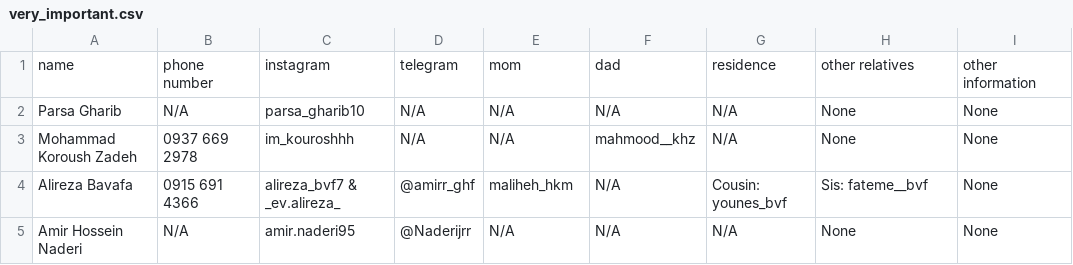
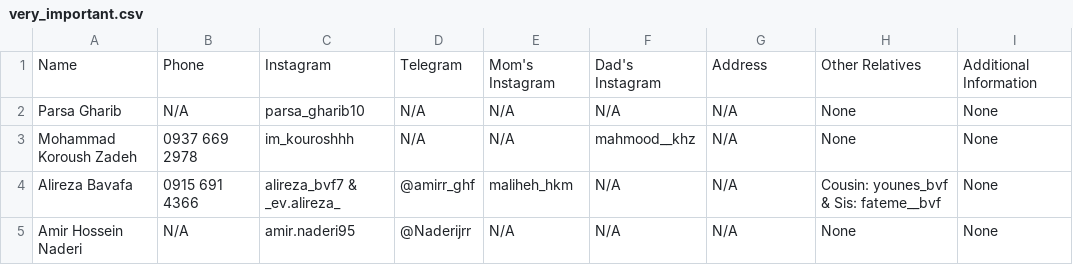
Before and after one commit to Maploop/DataCenter, a CSV file: very_important.csv, drawn as a sheet.

Commit message:
Update very_important.csv

```diff
--- a/very_important.csv
+++ b/very_important.csv
@@ -1,5 +1,5 @@
-name,phone number,instagram,telegram,mom,dad,residence,other relatives,other information
+Name,Phone,Instagram,Telegram,Mom's Instagram,Dad's Instagram,Address,Other Relatives,Additional Information
 Parsa Gharib,N/A,parsa_gharib10,N/A,N/A,N/A,N/A,None,None
 Mohammad Koroush Zadeh,0937 669 2978,im_kouroshhh,N/A,N/A,mahmood__khz,N/A,None,None
-Alireza Bavafa,0915 691 4366,alireza_bvf7 & _ev.alireza_,@amirr_ghf,maliheh_hkm,N/A,Cousin: younes_bvf, Sis: fateme__bvf,None
+Alireza Bavafa,0915 691 4366,alireza_bvf7 & _ev.alireza_,@amirr_ghf,maliheh_hkm,N/A,N/A,Cousin: younes_bvf & Sis: fateme__bvf,None
 Amir Hossein Naderi,N/A,amir.naderi95,@Naderijrr,N/A,N/A,N/A,None,None
```
